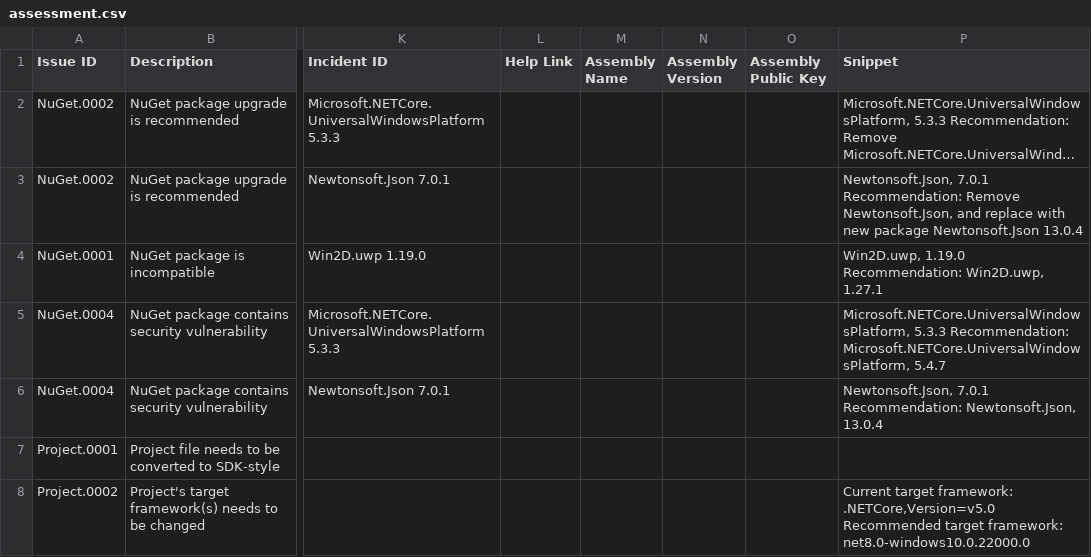
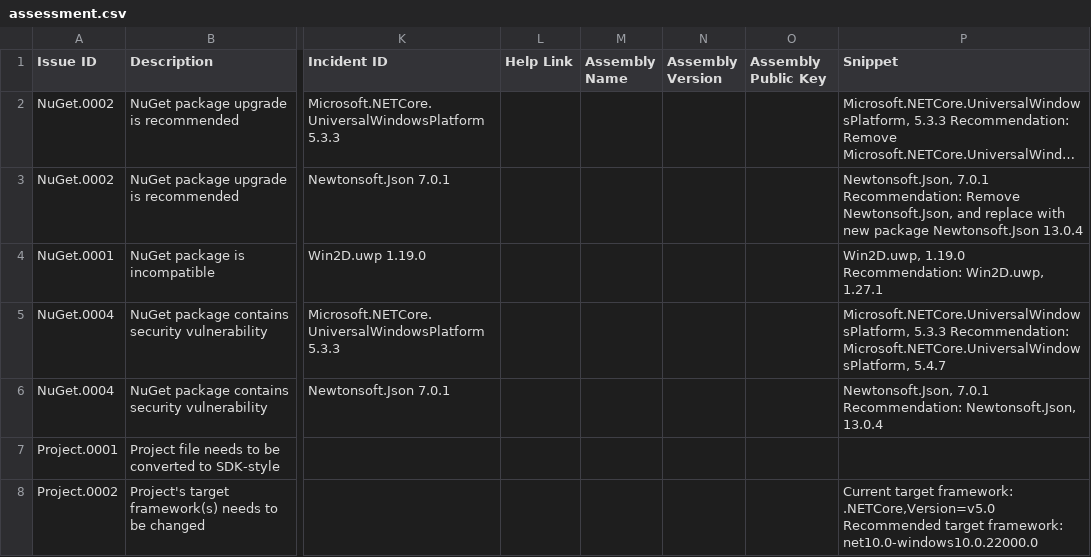
Before and after one commit to maddentist/CountryPicker.WinUI, a CSV file: .github/upgrades/assessment.csv, drawn as a sheet; only a part is shown, gaps mark what is left out; long unchanged cells end in …; the diff names each change by its address in the sheet, - before the commit and + after, or states it on an @@ line.

```diff
--- a/.github/upgrades/assessment.csv
+++ b/.github/upgrades/assessment.csv
-P8 (Snippet): …target framework: net8.0-windows10.0.22000.0
+P8 (Snippet): …target framework: net10.0-windows10.0.22000.0
```
Also changed, not shown: 4 other files.
